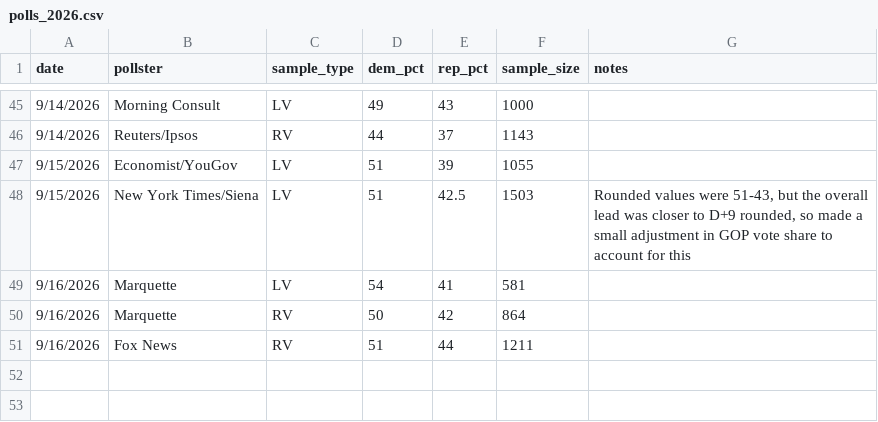
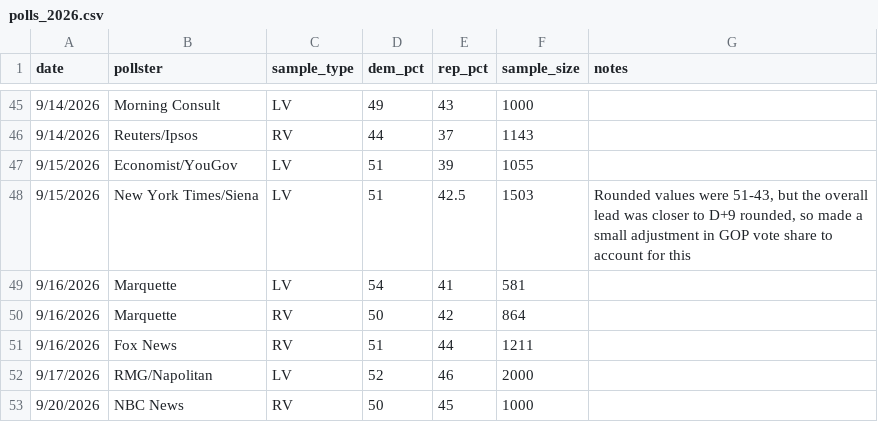
Before and after one commit to krishna-on-gh/carlosneedle, a CSV file: data/polls_2026.csv, drawn as a sheet; only a part is shown, gaps mark what is left out; the diff names each change by its address in the sheet, - before the commit and + after, or states it on an @@ line.

Commit message:
Adding today's NBC poll 9/20

```diff
--- a/data/polls_2026.csv
+++ b/data/polls_2026.csv
+row 52: 9/17/2026 | RMG/Napolitan | LV | 52 | 46 | 2000
+row 53: 9/20/2026 | NBC News | RV | 50 | 45 | 1000
```
Also changed, not shown: data/pollster_ratings.csv.
